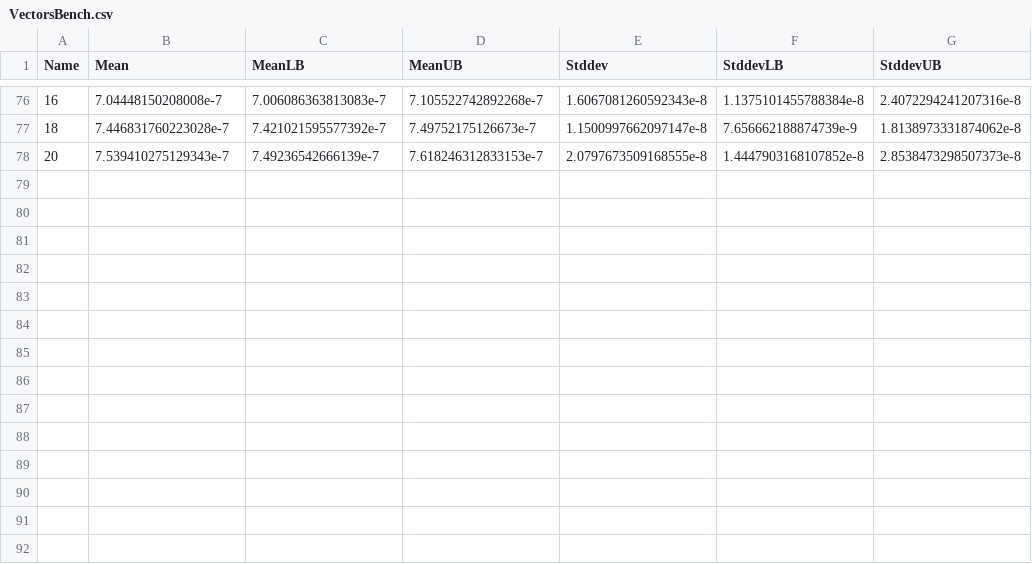
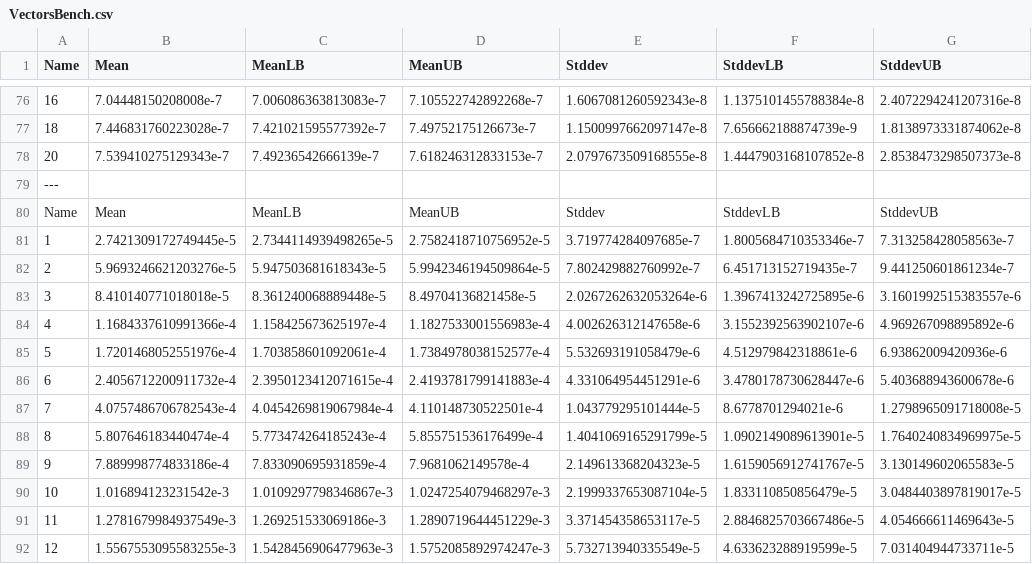
Before and after one commit to gbasler/squid, a CSV file: haskellopt_gen/VectorsBench.csv, drawn as a sheet; only a part is shown, gaps mark what is left out; the diff names each change by its address in the sheet, - before the commit and + after, or states it on an @@ line.

```diff
--- a/haskellopt_gen/VectorsBench.csv
+++ b/haskellopt_gen/VectorsBench.csv
+row 79: ---
+row 80: Name | Mean | MeanLB | MeanUB | Stddev | StddevLB | StddevUB
+row 81: 1 | 2.7421309172749445e-5 | 2.7344114939498265e-5 | 2.7582418710756952e-5 | 3.719774284097685e-7 | 1.8005684710353346e-7 | 7.313258428058563e-7
+row 82: 2 | 5.9693246621203276e-5 | 5.947503681618343e-5 | 5.9942346194509864e-5 | 7.802429882760992e-7 | 6.451713152719435e-7 | 9.441250601861234e-7
+row 83: 3 | 8.410140771018018e-5 | 8.361240068889448e-5 | 8.49704136821458e-5 | 2.0267262632053264e-6 | 1.3967413242725895e-6 | 3.1601992515383557e-6
+row 84: 4 | 1.1684337610991366e-4 | 1.158425673625197e-4 | 1.1827533001556983e-4 | 4.002626312147658e-6 | 3.1552392563902107e-6 | 4.969267098895892e-6
+row 85: 5 | 1.7201468052551976e-4 | 1.703858601092061e-4 | 1.7384978038152577e-4 | 5.532693191058479e-6 | 4.512979842318861e-6 | 6.93862009420936e-6
+row 86: 6 | 2.4056712200911732e-4 | 2.3950123412071615e-4 | 2.4193781799141883e-4 | 4.331064954451291e-6 | 3.4780178730628447e-6 | 5.403688943600678e-6
+row 87: 7 | 4.0757486706782543e-4 | 4.0454269819067984e-4 | 4.110148730522501e-4 | 1.043779295101444e-5 | 8.6778701294021e-6 | 1.2798965091718008e-5
+row 88: 8 | 5.807646183440474e-4 | 5.773474264185243e-4 | 5.855751536176499e-4 | 1.4041069165291799e-5 | 1.0902149089613901e-5 | 1.7640240834969975e-5
+row 89: 9 | 7.889998774833186e-4 | 7.833090695931859e-4 | 7.9681062149578e-4 | 2.149613368204323e-5 | 1.6159056912741767e-5 | 3.130149602065583e-5
+row 90: 10 | 1.016894123231542e-3 | 1.0109297798346867e-3 | 1.0247254079468297e-3 | 2.1999337653087104e-5 | 1.833110850856479e-5 | 3.0484403897819017e-5
+row 91: 11 | 1.2781679984937549e-3 | 1.269251533069186e-3 | 1.2890719644451229e-3 | 3.371454358653117e-5 | 2.8846825703667486e-5 | 4.054666611469643e-5
+row 92: 12 | 1.5567553095583255e-3 | 1.5428456906477963e-3 | 1.5752085892974247e-3 | 5.732713940335549e-5 | 4.633623288919599e-5 | 7.031404944733711e-5
```
Also changed, not shown: 5 other files.
